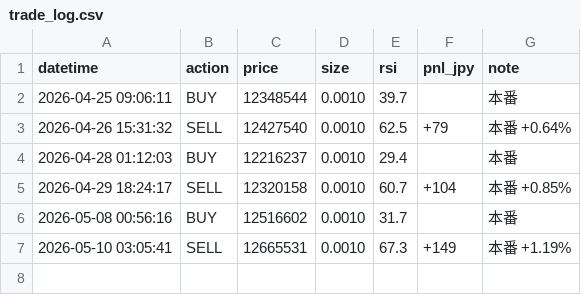
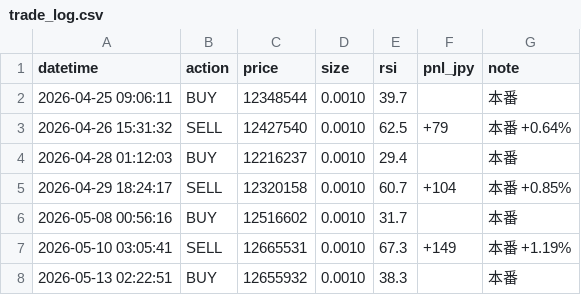
Before and after one commit to IBMA-droid/Repository-name-btc-auto-trader, a CSV file: bot/trade_log.csv, drawn as a sheet; the diff names each change by its address in the sheet, - before the commit and + after, or states it on an @@ line.

```diff
--- a/bot/trade_log.csv
+++ b/bot/trade_log.csv
+row 8: 2026-05-13 02:22:51 | BUY | 12655932 | 0.0010 | 38.3 |  | 本番
```
Also changed, not shown: 1 other file.
